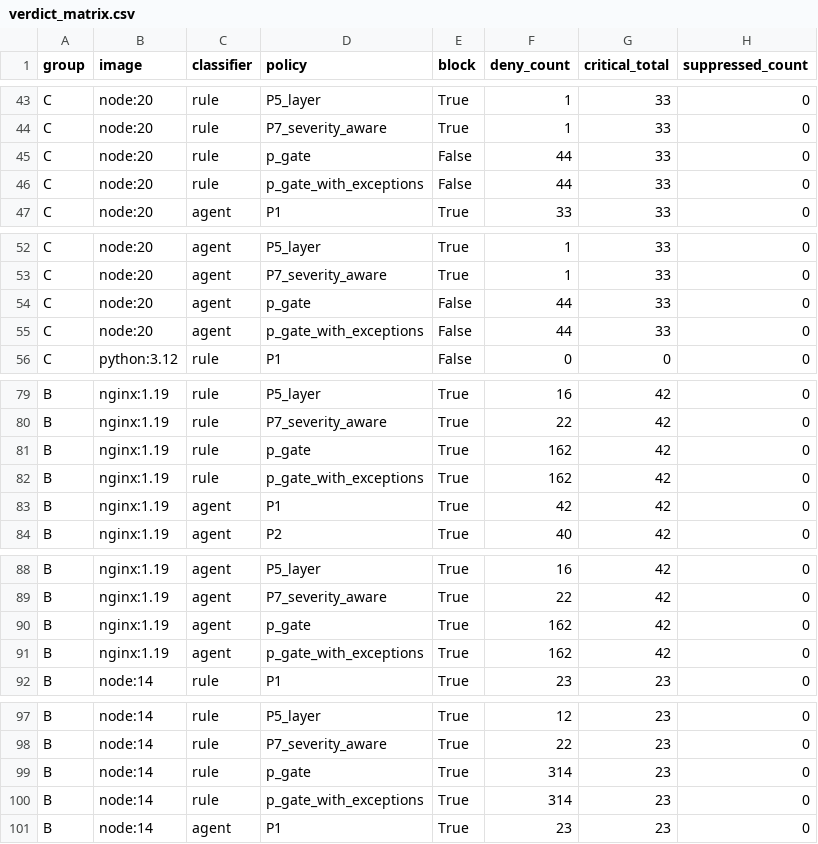
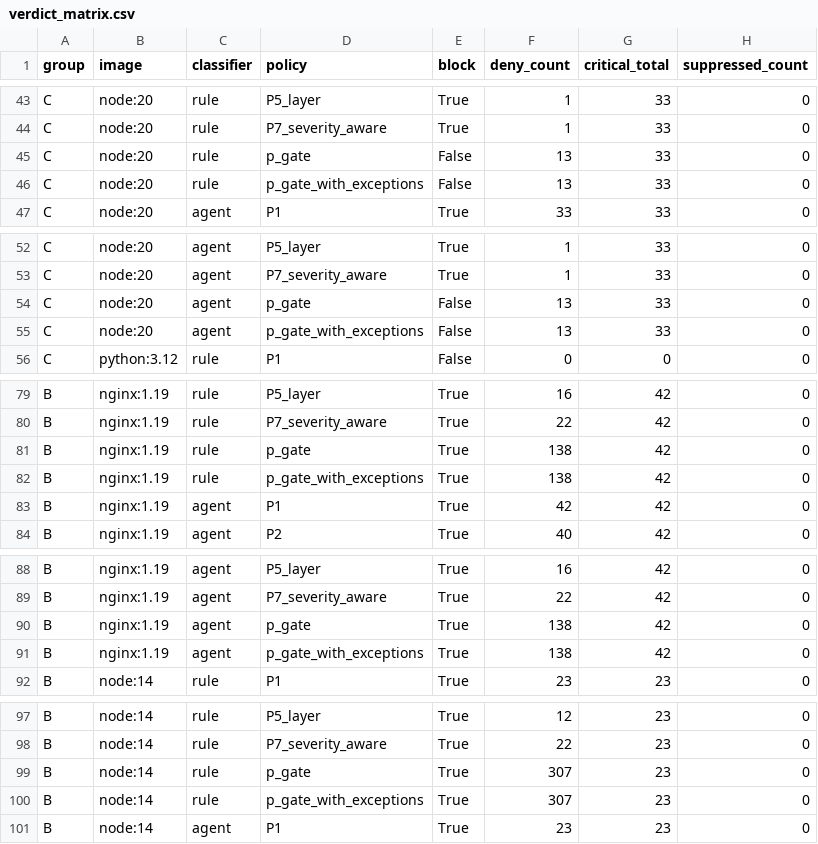
Before and after one commit to TrustDSAI/msc-scanner-comparison, a CSV file: policy/output/verdict_matrix.csv, drawn as a sheet; only a part is shown, gaps mark what is left out; the diff covers the shown part only.

Commit message:
Add CI workflow to run the 9-image dataset evaluation; refresh stale results
verdict_matrix.csv/summary.md were generated 2026-06-16, before today's
layer-aware review floor landed in p_gate.rego. Re-ran evaluate_all.py
to bring the committed numbers in line with current policy (python:3.8
p_gate review: 669 -> 489, matching the earlier opa eval spot check).

New workflow (workflow_dispatch + push on policy/rego, configs,
classifiers, evaluate_all.py, data/raw) runs the same pipeline in CI.
It reads pre-committed Trivy/Grype JSON from data/raw/ rather than
scanning images live, so it doesn't hit the timeout that killed the
earlier live python:3.8 demo -- only enrichment (135 unique CRITICAL
CVEs across all 9 images, NVD-rate-limit-bound) takes real time, and
that's cached across runs.

```diff
--- a/policy/output/verdict_matrix.csv
+++ b/policy/output/verdict_matrix.csv
@@ -44,4 +44,4 @@ C,node:20,rule,P5_layer,True,1,33,0
 C,node:20,rule,P7_severity_aware,True,1,33,0
-C,node:20,rule,p_gate,False,44,33,0
-C,node:20,rule,p_gate_with_exceptions,False,44,33,0
+C,node:20,rule,p_gate,False,13,33,0
+C,node:20,rule,p_gate_with_exceptions,False,13,33,0
 C,node:20,agent,P1,True,33,33,0
@@ -53,4 +53,4 @@ C,node:20,agent,P5_layer,True,1,33,0
 C,node:20,agent,P7_severity_aware,True,1,33,0
-C,node:20,agent,p_gate,False,44,33,0
-C,node:20,agent,p_gate_with_exceptions,False,44,33,0
+C,node:20,agent,p_gate,False,13,33,0
+C,node:20,agent,p_gate_with_exceptions,False,13,33,0
 C,python:3.12,rule,P1,False,0,0,0
@@ -80,4 +80,4 @@ B,nginx:1.19,rule,P5_layer,True,16,42,0
 B,nginx:1.19,rule,P7_severity_aware,True,22,42,0
-B,nginx:1.19,rule,p_gate,True,162,42,0
-B,nginx:1.19,rule,p_gate_with_exceptions,True,162,42,0
+B,nginx:1.19,rule,p_gate,True,138,42,0
+B,nginx:1.19,rule,p_gate_with_exceptions,True,138,42,0
 B,nginx:1.19,agent,P1,True,42,42,0
@@ -89,4 +89,4 @@ B,nginx:1.19,agent,P5_layer,True,16,42,0
 B,nginx:1.19,agent,P7_severity_aware,True,22,42,0
-B,nginx:1.19,agent,p_gate,True,162,42,0
-B,nginx:1.19,agent,p_gate_with_exceptions,True,162,42,0
+B,nginx:1.19,agent,p_gate,True,138,42,0
+B,nginx:1.19,agent,p_gate_with_exceptions,True,138,42,0
 B,node:14,rule,P1,True,23,23,0
@@ -98,4 +98,4 @@ B,node:14,rule,P5_layer,True,12,23,0
 B,node:14,rule,P7_severity_aware,True,22,23,0
-B,node:14,rule,p_gate,True,314,23,0
-B,node:14,rule,p_gate_with_exceptions,True,314,23,0
+B,node:14,rule,p_gate,True,307,23,0
+B,node:14,rule,p_gate_with_exceptions,True,307,23,0
 B,node:14,agent,P1,True,23,23,0
```
Also changed, not shown: 14 edited cells elsewhere in this file, 2 other files.
